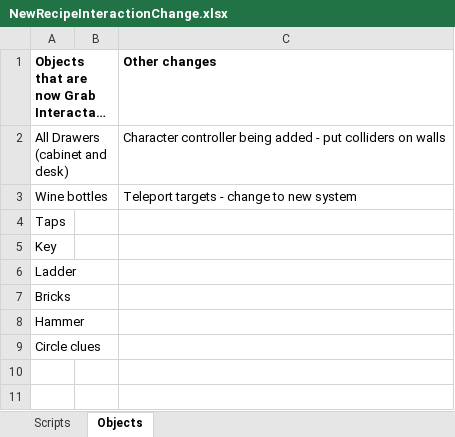
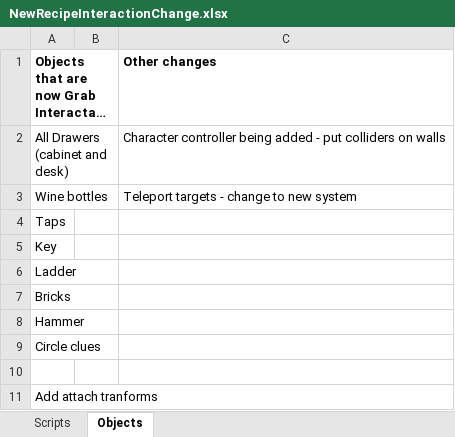
Before and after one commit to ManuhManuh/TheNewRecipe, an Excel workbook: NewRecipeInteractionChange.xlsx, sheet Objects, drawn as a sheet; long unchanged cells end in …; values as stored, in another font and other column widths than the file's, no borders; the diff names each change by its address in the sheet, - before the commit and + after, or states it on an @@ line.

Commit message:
Core Interactions
Got core object interactions working in the sandbox scene: drawer opening, removing object from drawer, picking up objects and throwing them, sockets for placing the wine bottles

```diff
--- a/NewRecipeInteractionChange.xlsx (sheet Objects)
+++ b/NewRecipeInteractionChange.xlsx (sheet Objects)
+row 10: (empty)
+row 11: Add attach tranforms
```
Also changed, not shown: 2 other files.
